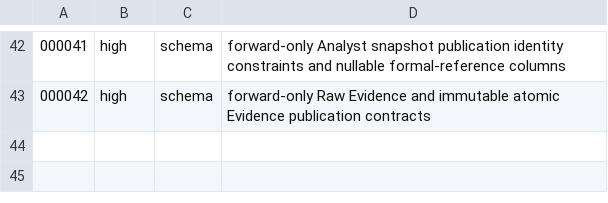
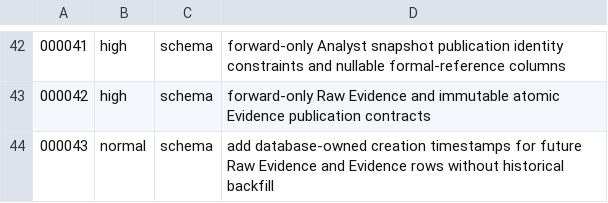
Before and after one commit to meierlink88/tidewise-ai, a TSV file: infra/uat/migration-risk.tsv, drawn as a sheet; only a part is shown, gaps mark what is left out; the diff names each change by its address in the sheet, - before the commit and + after, or states it on an @@ line.

Commit message:
feat(data): record Evidence creation times (#218)

```diff
--- a/infra/uat/migration-risk.tsv
+++ b/infra/uat/migration-risk.tsv
+row 44: 000043 | normal | schema | add database-owned creation timestamps for future Raw Evidence and Evidence rows without historical backfill
```
Also changed, not shown: 5 other files.
